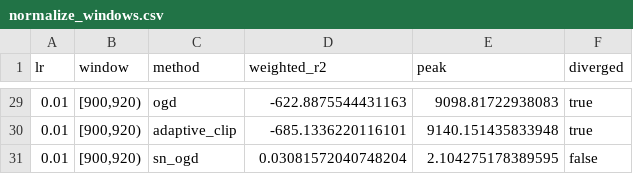
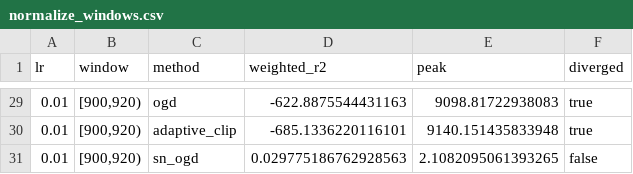
Before and after one commit to rafli-hl/dfsl, a CSV file: results/research/normalize_windows.csv, drawn as a sheet; only a part is shown, gaps mark what is left out; the diff covers the shown part only.

```diff
--- a/results/research/normalize_windows.csv
+++ b/results/research/normalize_windows.csv
@@ -30,2 +30,2 @@ lr,window,method,weighted_r2,peak,diverged
 0.01,"[900,920)",adaptive_clip,-685.1336220116101,9140.151435833948,true
-0.01,"[900,920)",sn_ogd,0.03081572040748204,2.104275178389595,false
+0.01,"[900,920)",sn_ogd,0.029775186762928563,2.1082095061393265,false
```
Also changed, not shown: 18 edited cells elsewhere in this file, results/research/normalize_continuous.csv, results/research/synthetic_regret.csv, 8 other files.
